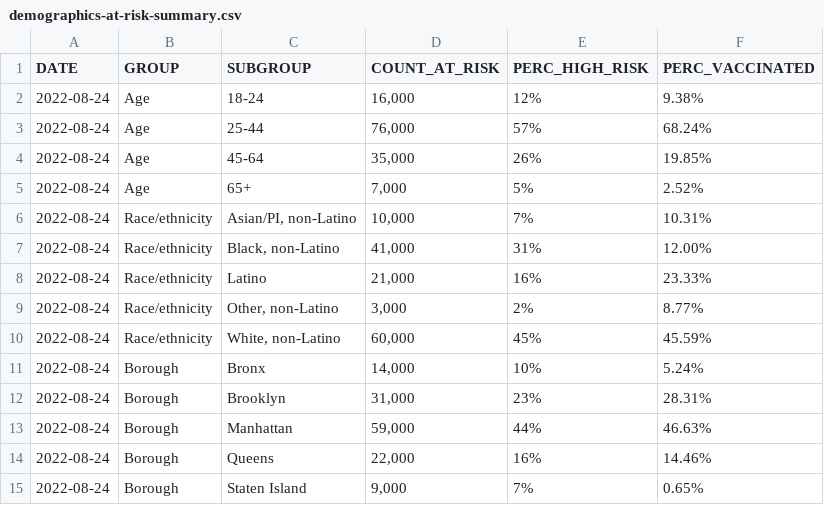
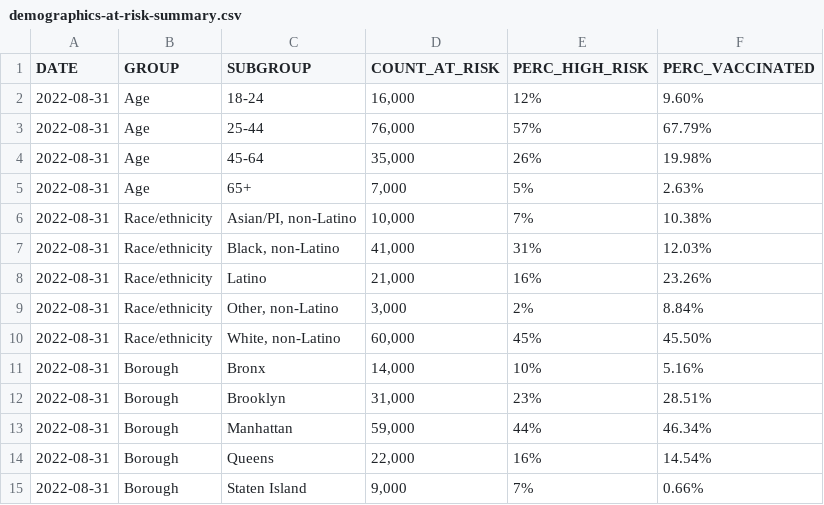
Before and after one commit to nychealth/mpv-vaccine-data, a CSV file: people/demographics-at-risk-summary.csv, drawn as a sheet.

```diff
--- a/people/demographics-at-risk-summary.csv
+++ b/people/demographics-at-risk-summary.csv
@@ -1,15 +1,15 @@
 DATE,GROUP,SUBGROUP,COUNT_AT_RISK,PERC_HIGH_RISK,PERC_VACCINATED
-2022-08-24,Age,18-24,"16,000",12%,9.38%
-2022-08-24,Age,25-44,"76,000",57%,68.24%
-2022-08-24,Age,45-64,"35,000",26%,19.85%
-2022-08-24,Age,65+,"7,000",5%,2.52%
-2022-08-24,Race/ethnicity,"Asian/PI, non-Latino","10,000",7%,10.31%
-2022-08-24,Race/ethnicity,"Black, non-Latino","41,000",31%,12.00%
-2022-08-24,Race/ethnicity,Latino,"21,000",16%,23.33%
-2022-08-24,Race/ethnicity,"Other, non-Latino","3,000",2%,8.77%
-2022-08-24,Race/ethnicity,"White, non-Latino","60,000",45%,45.59%
-2022-08-24,Borough,Bronx,"14,000",10%,5.24%
-2022-08-24,Borough,Brooklyn,"31,000",23%,28.31%
-2022-08-24,Borough,Manhattan,"59,000",44%,46.63%
-2022-08-24,Borough,Queens,"22,000",16%,14.46%
-2022-08-24,Borough,Staten Island,"9,000",7%,0.65%
+2022-08-31,Age,18-24,"16,000",12%,9.60%
+2022-08-31,Age,25-44,"76,000",57%,67.79%
+2022-08-31,Age,45-64,"35,000",26%,19.98%
+2022-08-31,Age,65+,"7,000",5%,2.63%
+2022-08-31,Race/ethnicity,"Asian/PI, non-Latino","10,000",7%,10.38%
+2022-08-31,Race/ethnicity,"Black, non-Latino","41,000",31%,12.03%
+2022-08-31,Race/ethnicity,Latino,"21,000",16%,23.26%
+2022-08-31,Race/ethnicity,"Other, non-Latino","3,000",2%,8.84%
+2022-08-31,Race/ethnicity,"White, non-Latino","60,000",45%,45.50%
+2022-08-31,Borough,Bronx,"14,000",10%,5.16%
+2022-08-31,Borough,Brooklyn,"31,000",23%,28.51%
+2022-08-31,Borough,Manhattan,"59,000",44%,46.34%
+2022-08-31,Borough,Queens,"22,000",16%,14.54%
+2022-08-31,Borough,Staten Island,"9,000",7%,0.66%
```
Also changed, not shown: doses/doses-by-day.csv, doses/summary-doses.csv.
